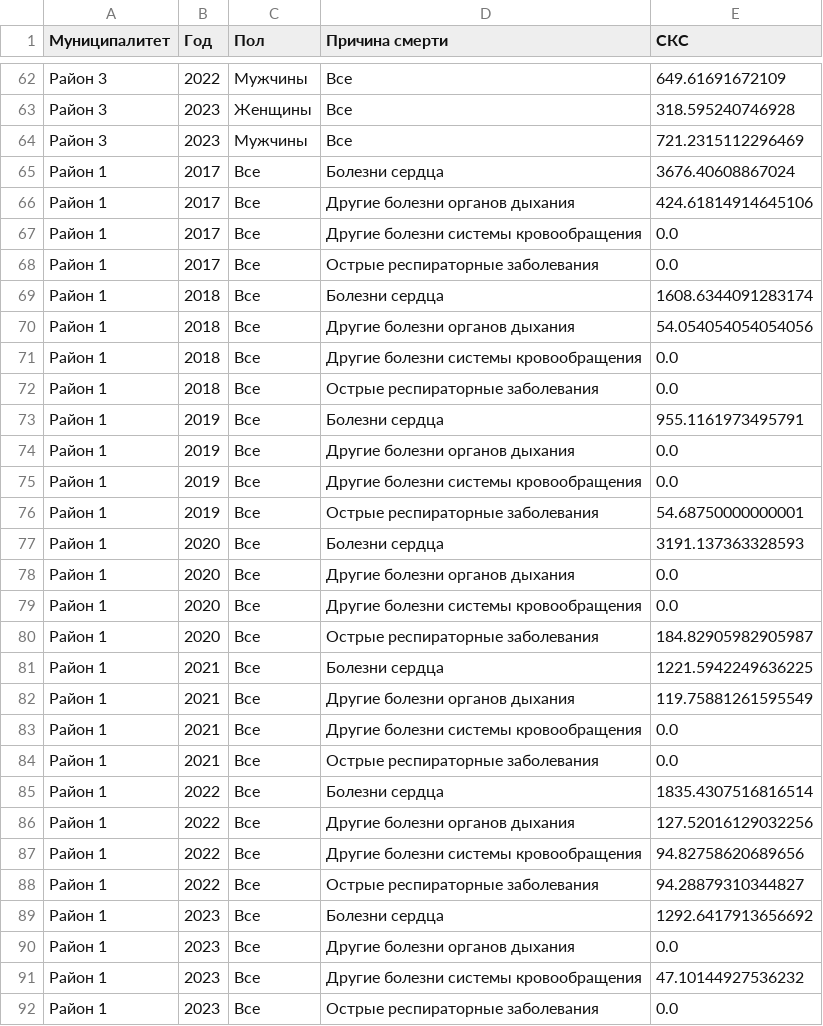
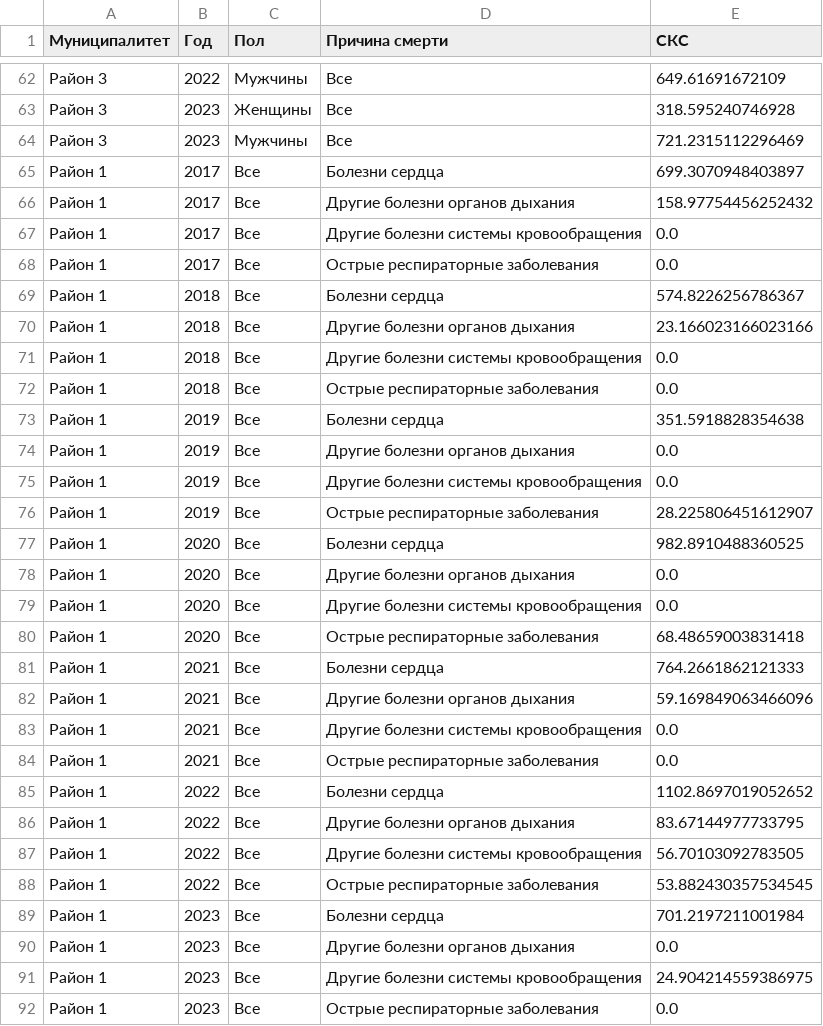
Before and after one commit to KossBI/Population_analysis, a CSV file: СКС_результаты.csv, drawn as a sheet; only a part is shown, gaps mark what is left out; the diff covers the shown part only.

```diff
--- a/СКС_результаты.csv
+++ b/СКС_результаты.csv
@@ -64,29 +64,29 @@
 Район 3,2023,Мужчины,Все,721.2315112296469
-Район 1,2017,Все,Болезни сердца,3676.40608867024
-Район 1,2017,Все,Другие болезни органов дыхания,424.61814914645106
+Район 1,2017,Все,Болезни сердца,699.3070948403897
+Район 1,2017,Все,Другие болезни органов дыхания,158.97754456252432
 Район 1,2017,Все,Другие болезни системы кровообращения,0.0
 Район 1,2017,Все,Острые респираторные заболевания,0.0
-Район 1,2018,Все,Болезни сердца,1608.6344091283174
-Район 1,2018,Все,Другие болезни органов дыхания,54.054054054054056
+Район 1,2018,Все,Болезни сердца,574.8226256786367
+Район 1,2018,Все,Другие болезни органов дыхания,23.166023166023166
 Район 1,2018,Все,Другие болезни системы кровообращения,0.0
 Район 1,2018,Все,Острые респираторные заболевания,0.0
-Район 1,2019,Все,Болезни сердца,955.1161973495791
+Район 1,2019,Все,Болезни сердца,351.5918828354638
 Район 1,2019,Все,Другие болезни органов дыхания,0.0
 Район 1,2019,Все,Другие болезни системы кровообращения,0.0
-Район 1,2019,Все,Острые респираторные заболевания,54.68750000000001
-Район 1,2020,Все,Болезни сердца,3191.137363328593
+Район 1,2019,Все,Острые респираторные заболевания,28.225806451612907
+Район 1,2020,Все,Болезни сердца,982.8910488360525
 Район 1,2020,Все,Другие болезни органов дыхания,0.0
 Район 1,2020,Все,Другие болезни системы кровообращения,0.0
-Район 1,2020,Все,Острые респираторные заболевания,184.82905982905987
-Район 1,2021,Все,Болезни сердца,1221.5942249636225
-Район 1,2021,Все,Другие болезни органов дыхания,119.75881261595549
+Район 1,2020,Все,Острые респираторные заболевания,68.48659003831418
+Район 1,2021,Все,Болезни сердца,764.2661862121333
+Район 1,2021,Все,Другие болезни органов дыхания,59.169849063466096
 Район 1,2021,Все,Другие болезни системы кровообращения,0.0
 Район 1,2021,Все,Острые респираторные заболевания,0.0
-Район 1,2022,Все,Болезни сердца,1835.4307516816514
-Район 1,2022,Все,Другие болезни органов дыхания,127.52016129032256
-Район 1,2022,Все,Другие болезни системы кровообращения,94.82758620689656
-Район 1,2022,Все,Острые респираторные заболевания,94.28879310344827
-Район 1,2023,Все,Болезни сердца,1292.6417913656692
+Район 1,2022,Все,Болезни сердца,1102.8697019052652
+Район 1,2022,Все,Другие болезни органов дыхания,83.67144977733795
+Район 1,2022,Все,Другие болезни системы кровообращения,56.70103092783505
+Район 1,2022,Все,Острые респираторные заболевания,53.882430357534545
+Район 1,2023,Все,Болезни сердца,701.2197211001984
 Район 1,2023,Все,Другие болезни органов дыхания,0.0
-Район 1,2023,Все,Другие болезни системы кровообращения,47.10144927536232
+Район 1,2023,Все,Другие болезни системы кровообращения,24.904214559386975
 Район 1,2023,Все,Острые респираторные заболевания,0.0
```
Also changed, not shown: 64 edited cells elsewhere in this file, СКС_результаты_округление_до_целых.csv.
